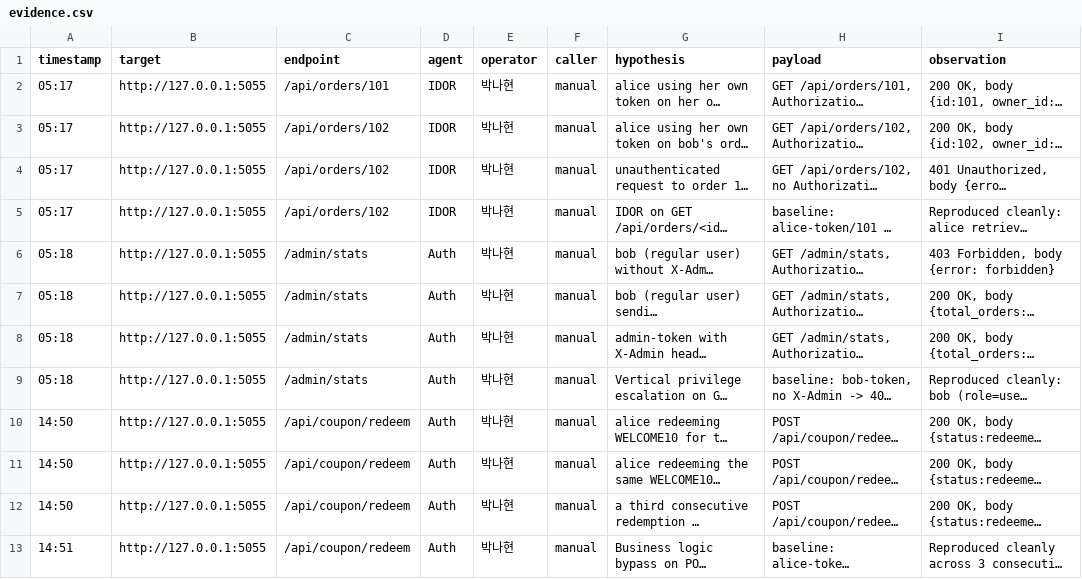
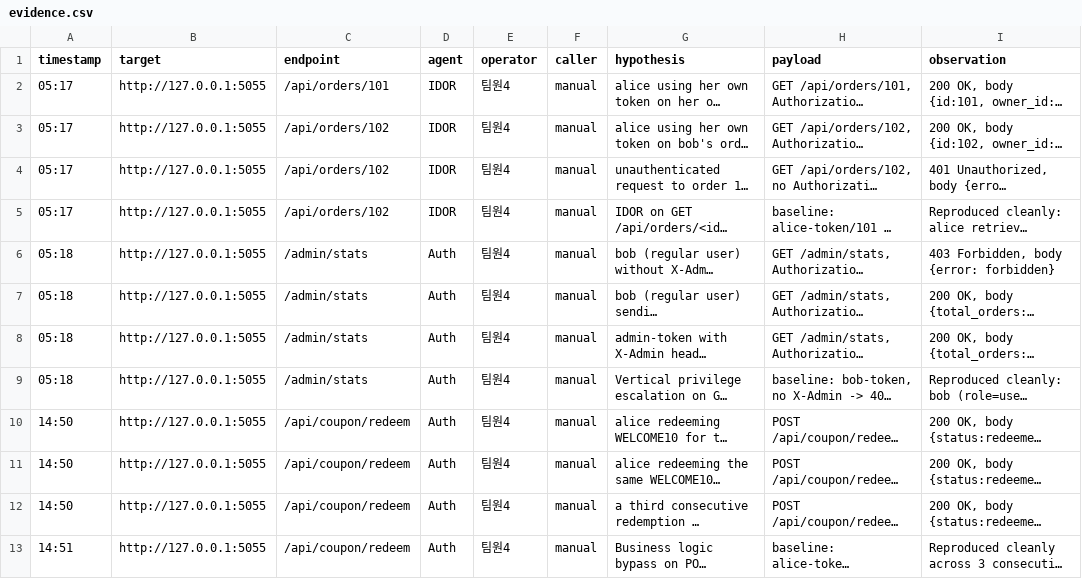
Before and after one commit to chhhd/1TEAM-IDOR-Authorization-Web-Logic-Subagent, a CSV file: evidence/evidence.csv, drawn as a sheet; only a part is shown; long unchanged cells end in …; the diff names each change by its address in the sheet, - before the commit and + after, or states it on an @@ line.

```diff
--- a/evidence/evidence.csv
+++ b/evidence/evidence.csv
-E2:E13 (operator): 박나현
+E2:E13 (operator): 팀원4
```
Also changed, not shown: 4 other files.
